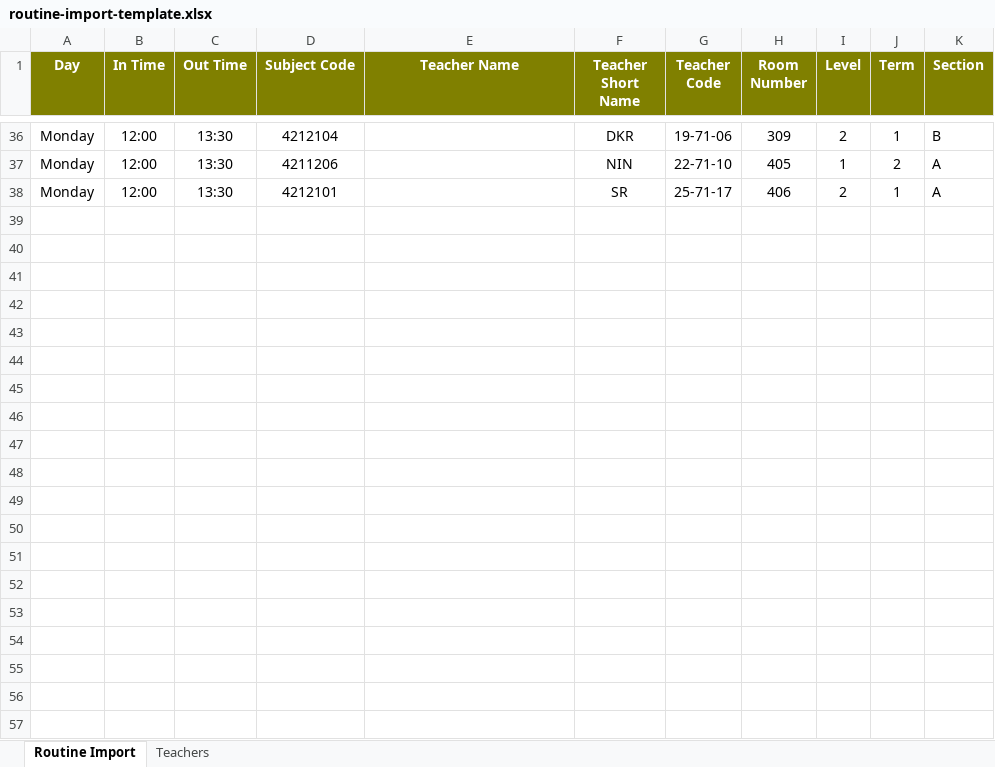
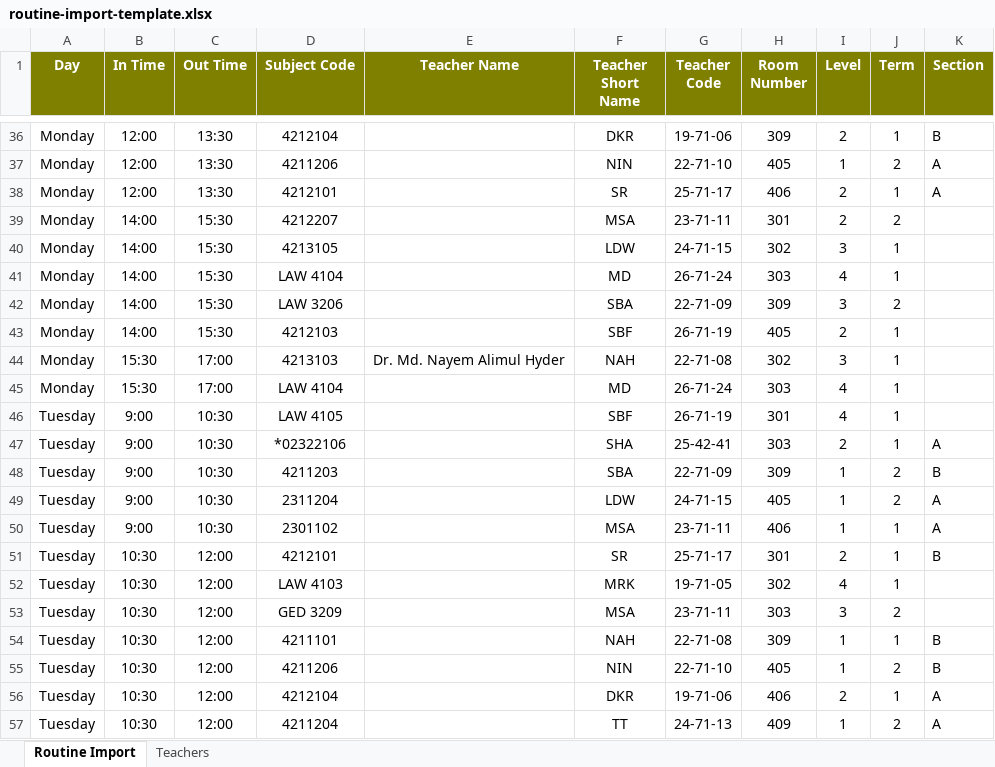
Before and after one commit to ANTAR-NANDI/IoT_Based_Attendance_Management, an Excel workbook: public/templates/routine-import-template.xlsx, sheet Routine Import, drawn as a sheet; only a part is shown, gaps mark what is left out; values as stored, in another font and other column widths than the file's, no borders; the diff covers the shown part only; the diff names each change by its address in the sheet, - before the commit and + after, or states it on an @@ line.

```diff
--- a/public/templates/routine-import-template.xlsx (sheet Routine Import)
+++ b/public/templates/routine-import-template.xlsx (sheet Routine Import)
+row 39: Monday | 14:00 | 15:30 | 4212207 |  | MSA | 23-71-11 | 301 | 2 | 2
+row 40: Monday | 14:00 | 15:30 | 4213105 |  | LDW | 24-71-15 | 302 | 3 | 1
+row 41: Monday | 14:00 | 15:30 | LAW 4104 |  | MD | 26-71-24 | 303 | 4 | 1
+row 42: Monday | 14:00 | 15:30 | LAW 3206 |  | SBA | 22-71-09 | 309 | 3 | 2
+row 43: Monday | 14:00 | 15:30 | 4212103 |  | SBF | 26-71-19 | 405 | 2 | 1
+row 44: Monday | 15:30 | 17:00 | 4213103 | Dr. Md. Nayem Alimul Hyder | NAH | 22-71-08 | 302 | 3 | 1
+row 45: Monday | 15:30 | 17:00 | LAW 4104 |  | MD | 26-71-24 | 303 | 4 | 1
+row 46: Tuesday | 9:00 | 10:30 | LAW 4105 |  | SBF | 26-71-19 | 301 | 4 | 1
+row 47: Tuesday | 9:00 | 10:30 | *02322106 |  | SHA | 25-42-41 | 303 | 2 | 1 | A
+row 48: Tuesday | 9:00 | 10:30 | 4211203 |  | SBA | 22-71-09 | 309 | 1 | 2 | B
+row 49: Tuesday | 9:00 | 10:30 | 2311204 |  | LDW | 24-71-15 | 405 | 1 | 2 | A
+row 50: Tuesday | 9:00 | 10:30 | 2301102 |  | MSA | 23-71-11 | 406 | 1 | 1 | A
+row 51: Tuesday | 10:30 | 12:00 | 4212101 |  | SR | 25-71-17 | 301 | 2 | 1 | B
+row 52: Tuesday | 10:30 | 12:00 | LAW 4103 |  | MRK | 19-71-05 | 302 | 4 | 1
+row 53: Tuesday | 10:30 | 12:00 | GED 3209 |  | MSA | 23-71-11 | 303 | 3 | 2
+row 54: Tuesday | 10:30 | 12:00 | 4211101 |  | NAH | 22-71-08 | 309 | 1 | 1 | B
+row 55: Tuesday | 10:30 | 12:00 | 4211206 |  | NIN | 22-71-10 | 405 | 1 | 2 | B
+row 56: Tuesday | 10:30 | 12:00 | 4212104 |  | DKR | 19-71-06 | 406 | 2 | 1 | A
+row 57: Tuesday | 10:30 | 12:00 | 4211204 |  | TT | 24-71-13 | 409 | 1 | 2 | A
```
Also changed, not shown: 14 added rows elsewhere in this sheet, 1 other file.
